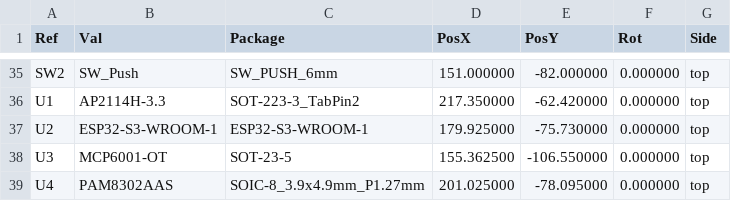
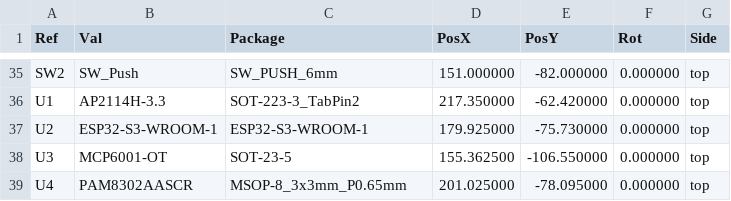
Before and after one commit to VGokulsai/bob-desk-cat, a CSV file: hardware/fab/bob-positions.csv, drawn as a sheet; only a part is shown, gaps mark what is left out.

```diff
--- a/hardware/fab/bob-positions.csv
+++ b/hardware/fab/bob-positions.csv
@@ -38,2 +38,2 @@ Ref,Val,Package,PosX,PosY,Rot,Side
 "U3","MCP6001-OT","SOT-23-5",155.362500,-106.550000,0.000000,top
-"U4","PAM8302AAS","SOIC-8_3.9x4.9mm_P1.27mm",201.025000,-78.095000,0.000000,top
+"U4","PAM8302AASCR","MSOP-8_3x3mm_P0.65mm",201.025000,-78.095000,0.000000,top
```
Also changed, not shown: bom.csv, hardware/fab/bob-bom.csv, 6 other files.
